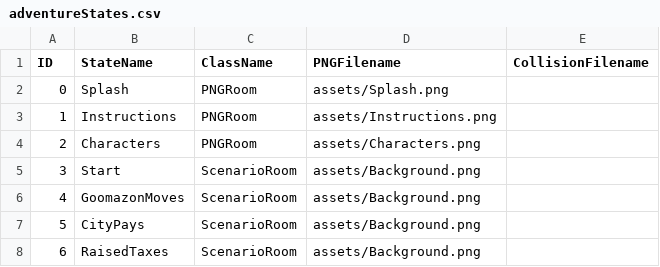
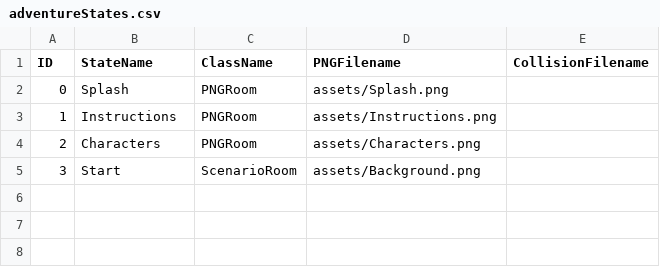
Before and after one commit to scottkildall/Interaction_Design_Art385_SP21, a CSV file: SpeculativeInvention/data/adventureStates.csv, drawn as a sheet.

```diff
--- a/SpeculativeInvention/data/adventureStates.csv
+++ b/SpeculativeInvention/data/adventureStates.csv
@@ -5,4 +5 @@ ID,StateName,ClassName,PNGFilename,CollisionFilename
 3,Start,ScenarioRoom,assets/Background.png,
-4,GoomazonMoves,ScenarioRoom,assets/Background.png,
-5,CityPays,ScenarioRoom,assets/Background.png,
-6,RaisedTaxes,ScenarioRoom,assets/Background.png,
```
Also changed, not shown: 5 other files.
